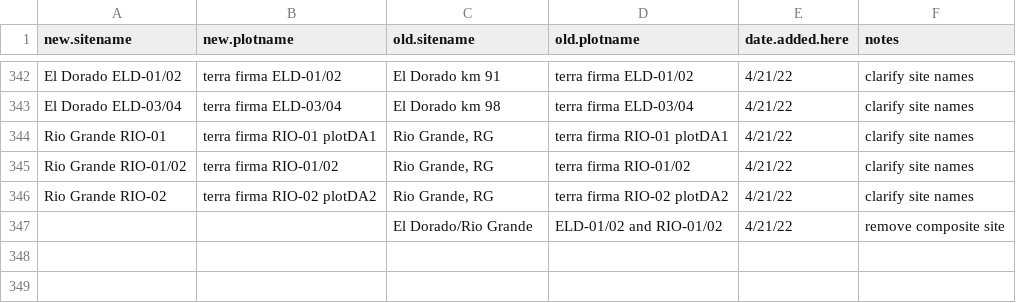
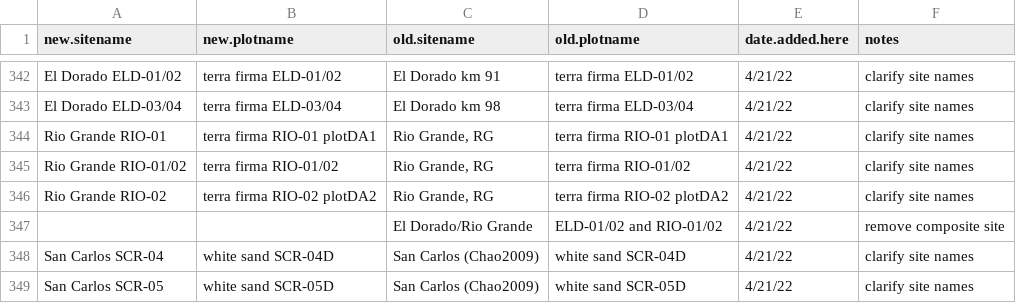
Before and after one commit to forc-db/ForC, a CSV file: database_management_records/site_and_plot_name_changes.csv, drawn as a sheet; only a part is shown, gaps mark what is left out.

Commit message:
Chao_2009_atdq: clarify San Carlos sites

```diff
--- a/database_management_records/site_and_plot_name_changes.csv
+++ b/database_management_records/site_and_plot_name_changes.csv
@@ -347 +347,3 @@ Rio Grande RIO-02,terra firma RIO-02 plotDA2,"Rio Grande, RG",terra firma RIO-02
 ,,El Dorado/Rio Grande,ELD-01/02 and RIO-01/02,4/21/22,remove composite site
+San Carlos SCR-04,white sand SCR-04D,San Carlos (Chao2009),white sand SCR-04D,4/21/22,clarify site names
+San Carlos SCR-05,white sand SCR-05D,San Carlos (Chao2009),white sand SCR-05D,4/21/22,clarify site names
```
Also changed, not shown: 1 other file.
